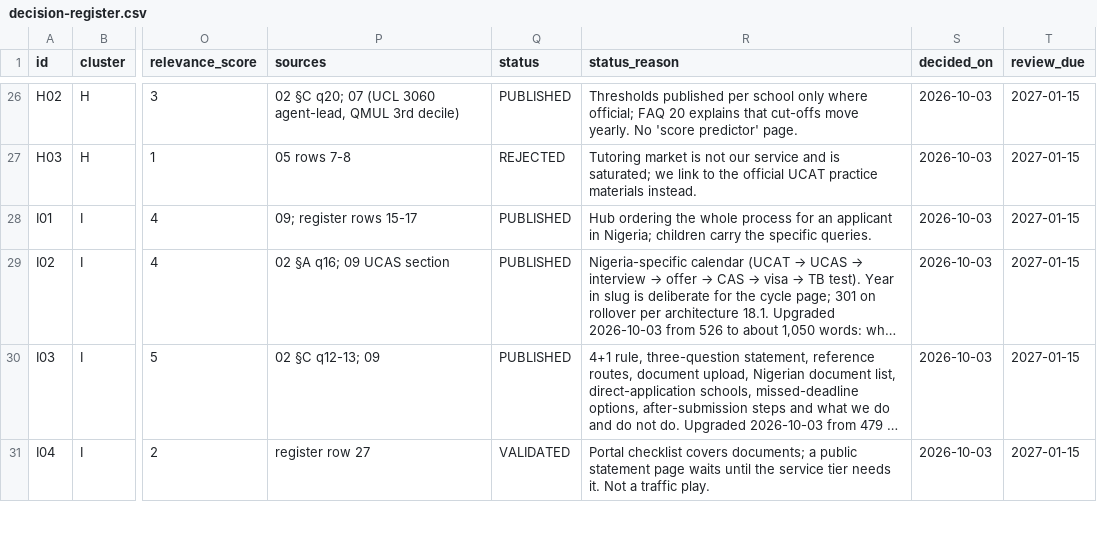
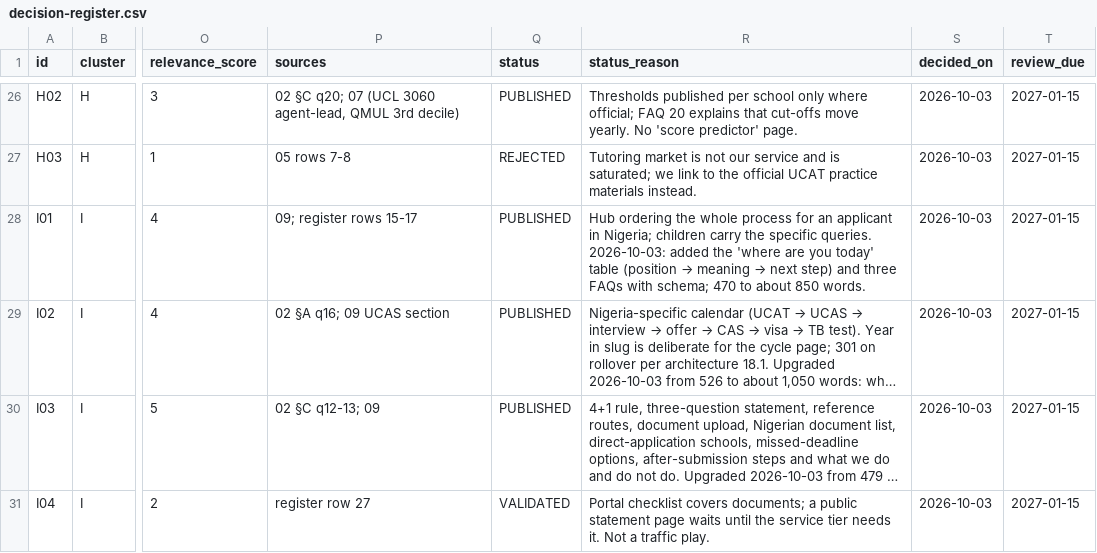
Before and after one commit to bigbossua/studymedicineuknigeria, a CSV file: data/seo/decision-register.csv, drawn as a sheet; only a part is shown, gaps mark what is left out; long unchanged cells end in …; the diff names each change by its address in the sheet, - before the commit and + after, or states it on an @@ line.

```diff
--- a/data/seo/decision-register.csv
+++ b/data/seo/decision-register.csv
@@ R28 (status_reason): …specific queries. → …specific queries. 2026-10-03: added the 'where are you today' table (position → meaning → next step) and three FAQs with schema; 470 to about 850 words. @@
```
Also changed, not shown: 5 other files.
